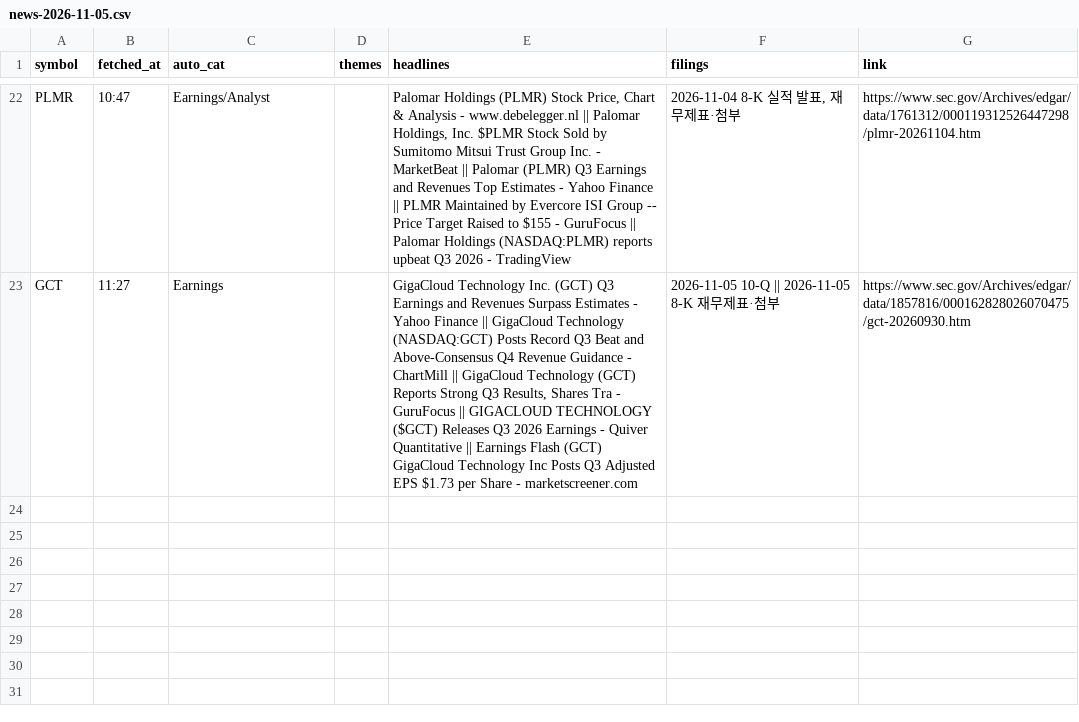
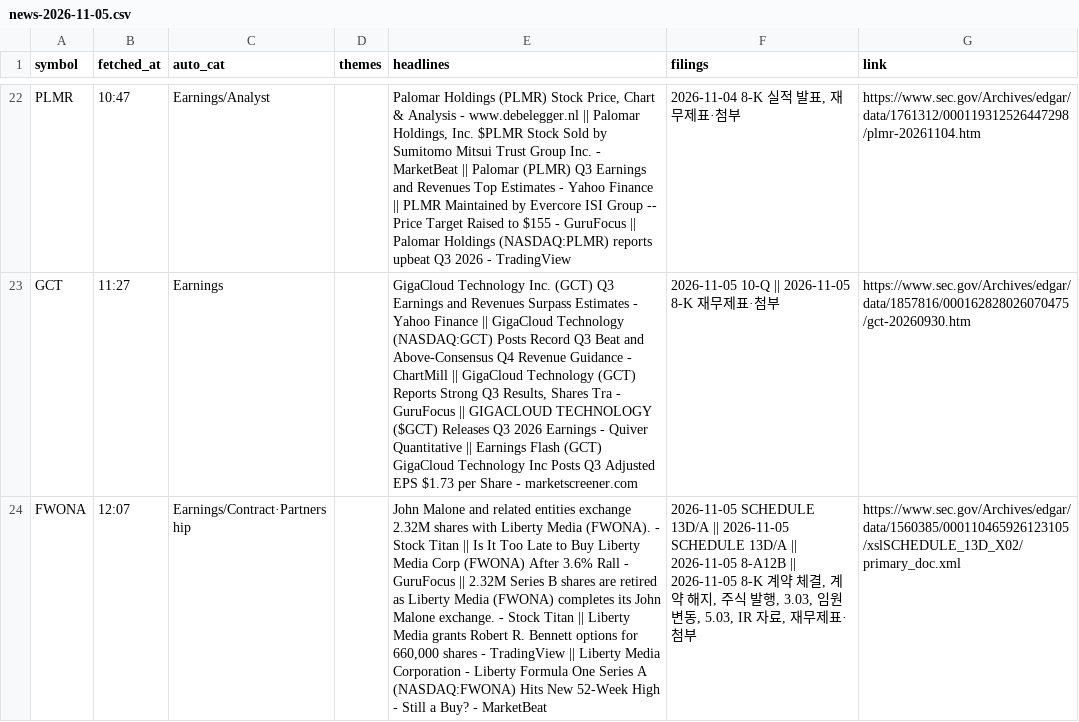
Before and after one commit to Ji-Hun-Seong/Ji-Hun-Seong, a CSV file: surge-study/data/intraday/us/news-2026-11-05.csv, drawn as a sheet; only a part is shown, gaps mark what is left out; the diff names each change by its address in the sheet, - before the commit and + after, or states it on an @@ line.

```diff
--- a/surge-study/data/intraday/us/news-2026-11-05.csv
+++ b/surge-study/data/intraday/us/news-2026-11-05.csv
+row 24: FWONA | 12:07 | Earnings/Contract·Partnership |  | John Malone and related entities exchange 2.32M shares with Liberty Media (FWONA). - Stock Titan || Is It Too Late to Buy Liberty Media Corp (FWONA) After 3.6% Rall - GuruFocus || 2.32M Series B shares are retired as Liberty Media (FWONA) completes its John Malone exchange. - Stock Titan || Liberty Media grants Robert R. Bennett options for 660,000 shares - TradingView || Liberty Media Corporation - Liberty Formula One Series A (NASDAQ:FWONA) Hits New 52-Week High - Still a Buy? - MarketBeat | 2026-11-05 SCHEDULE 13D/A || 2026-11-05 SCHEDULE 13D/A || 2026-11-05 8-A12B || 2026-11-05 8-K 계약 체결, 계약 해지, 주식 발행, 3.03, 임원 변동, 5.03, IR 자료, 재무제표·첨부 | https://www.sec.gov/Archives/edgar/data/1560385/000110465926123105/xslSCHEDULE_13D_X02/primary_doc.xml
```
Also changed, not shown: surge-study/data/intraday/us/2026-11-05.csv.
